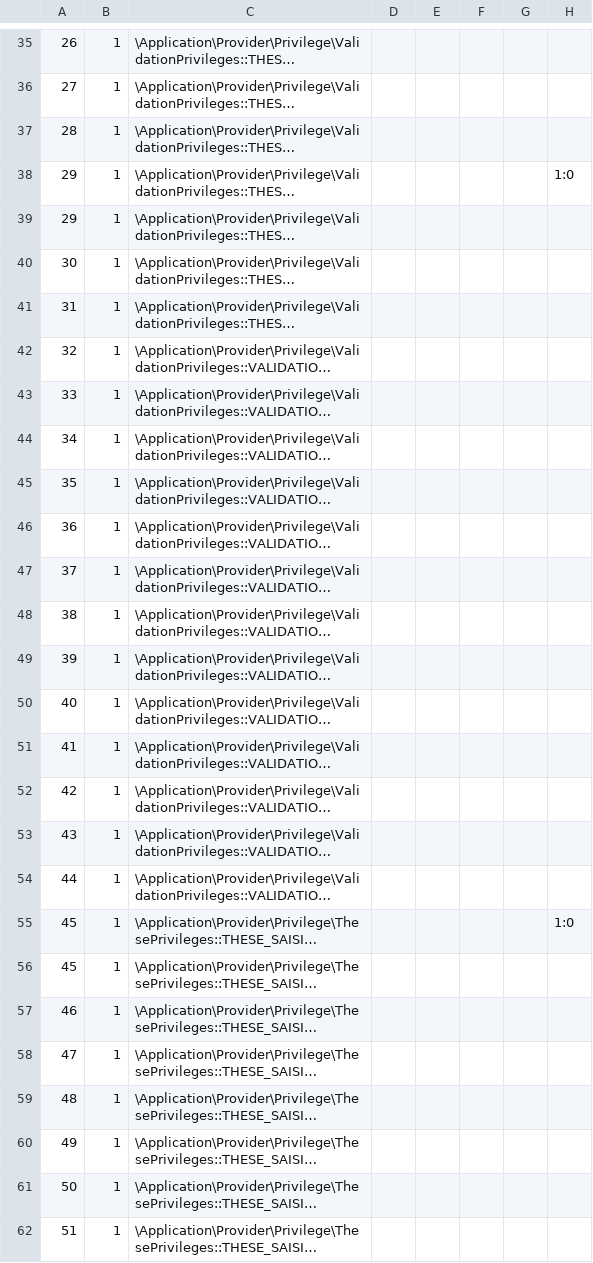
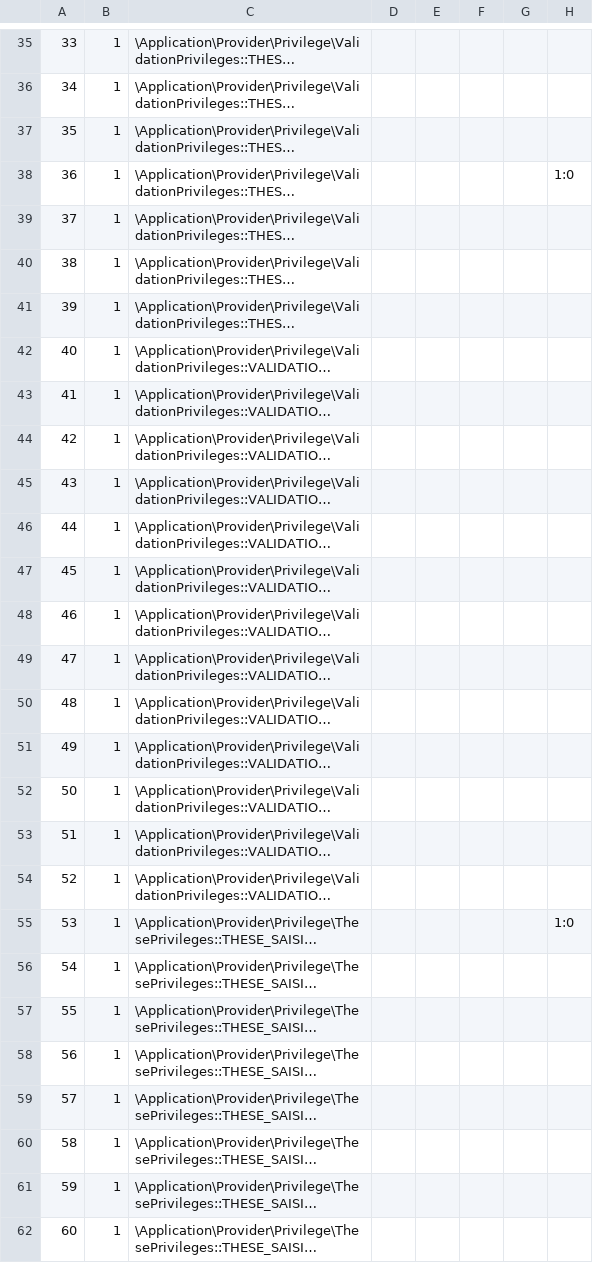
Before and after one commit to EsupPortail/esup-sygal, a CSV file: data/assertions/TheseEntityAssertion.csv, drawn as a sheet; only a part is shown, gaps mark what is left out; long unchanged cells end in …; the diff covers the shown part only; the diff names each change by its address in the sheet, - before the commit and + after, or states it on an @@ line.

```diff
--- a/data/assertions/TheseEntityAssertion.csv
+++ b/data/assertions/TheseEntityAssertion.csv
-A35: 26
+A35: 33
-A36: 27
+A36: 34
-A37: 28
+A37: 35
-A38: 29
+A38: 36
-A39: 29
+A39: 37
-A40: 30
+A40: 38
-A41: 31
+A41: 39
-A42: 32
+A42: 40
-A43: 33
+A43: 41
-A44: 34
+A44: 42
-A45: 35
+A45: 43
-A46: 36
+A46: 44
-A47: 37
+A47: 45
-A48: 38
+A48: 46
-A49: 39
+A49: 47
-A50: 40
+A50: 48
-A51: 41
+A51: 49
-A52: 42
+A52: 50
-A53: 43
+A53: 51
-A54: 44
+A54: 52
-A55: 45
+A55: 53
-A56: 45
+A56: 54
-A57: 46
+A57: 55
-A58: 47
+A58: 56
-A59: 48
+A59: 57
-A60: 49
+A60: 58
-A61: 50
+A61: 59
-A62: 51
+A62: 60
```
Also changed, not shown: 3 added rows, 2 removed rows and 42 edited cells elsewhere in this file, 24 other files.
